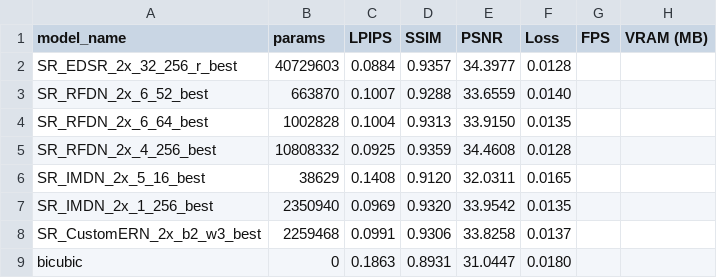
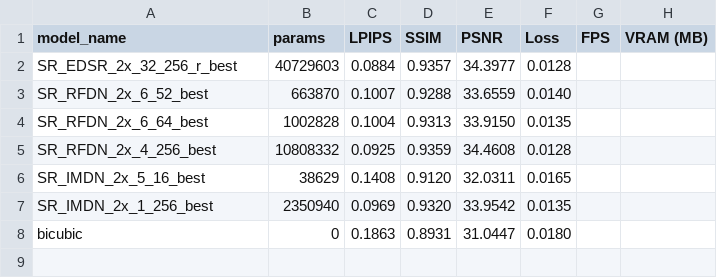
Before and after one commit to ig0r2/super-resolution-cnn, a CSV file: results/results_2x_Set5_half.csv, drawn as a sheet.

```diff
--- a/results/results_2x_Set5_half.csv
+++ b/results/results_2x_Set5_half.csv
@@ -7,3 +7,2 @@ SR_IMDN_2x_5_16_best,38629,0.1408,0.9120,32.0311,0.0165,,
 SR_IMDN_2x_1_256_best,2350940,0.0969,0.9320,33.9542,0.0135,,
-SR_CustomERN_2x_b2_w3_best,2259468,0.0991,0.9306,33.8258,0.0137,,
 bicubic,0,0.1863,0.8931,31.0447,0.0180,,
```
Also changed, not shown: results/results_2x_DIV2K.csv, results/results_2x_DIV2K_half.csv, 18 other files.
